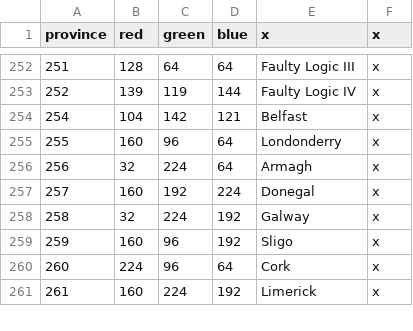
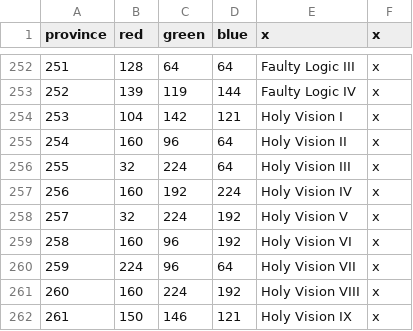
Before and after one commit to s-williams/Victoria-2-X, a CSV file: map/definition.csv, drawn as a sheet; only a part is shown, gaps mark what is left out; the diff covers the shown part only.

```diff
--- a/map/definition.csv
+++ b/map/definition.csv
@@ -253,9 +253,10 @@ province;red;green;blue;x;x
 252;139;119;144;Faulty Logic IV;x
-254;104;142;121;Belfast;x
-255;160;96;64;Londonderry;x
-256;32;224;64;Armagh;x
-257;160;192;224;Donegal;x
-258;32;224;192;Galway;x
-259;160;96;192;Sligo;x
-260;224;96;64;Cork;x
-261;160;224;192;Limerick;x
+253;104;142;121;Holy Vision I;x
+254;160;96;64;Holy Vision II;x
+255;32;224;64;Holy Vision III;x
+256;160;192;224;Holy Vision IV;x
+257;32;224;192;Holy Vision V;x
+258;160;96;192;Holy Vision VI;x
+259;224;96;64;Holy Vision VII;x
+260;160;224;192;Holy Vision VIII;x
+261;150;146;121;Holy Vision IX;x
```
Also changed, not shown: 1 removed row and 12 edited cells elsewhere in this file, localisation/map.csv, 15 other files.
